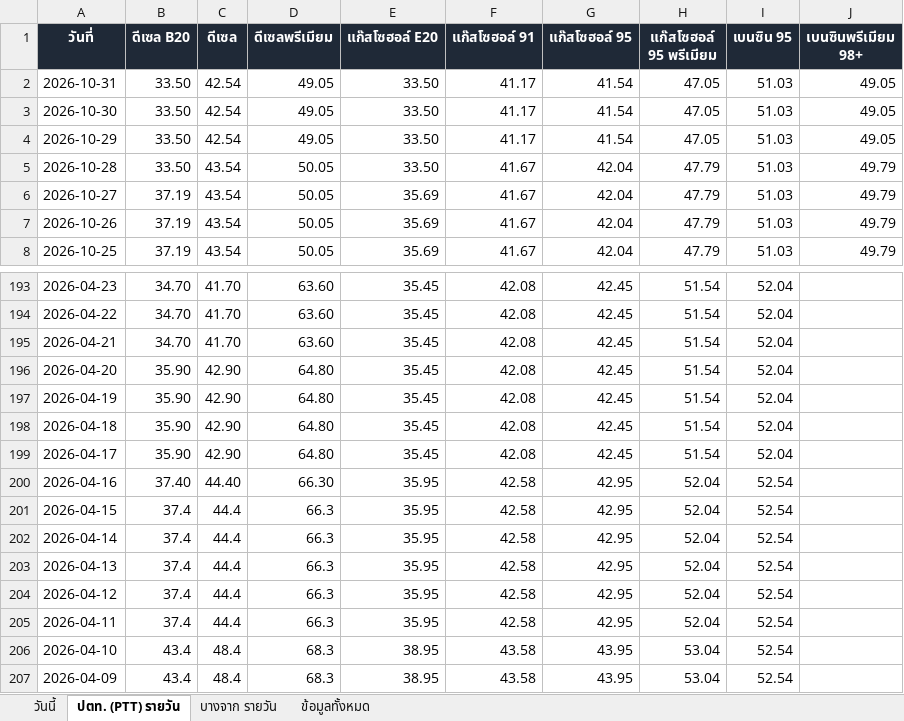
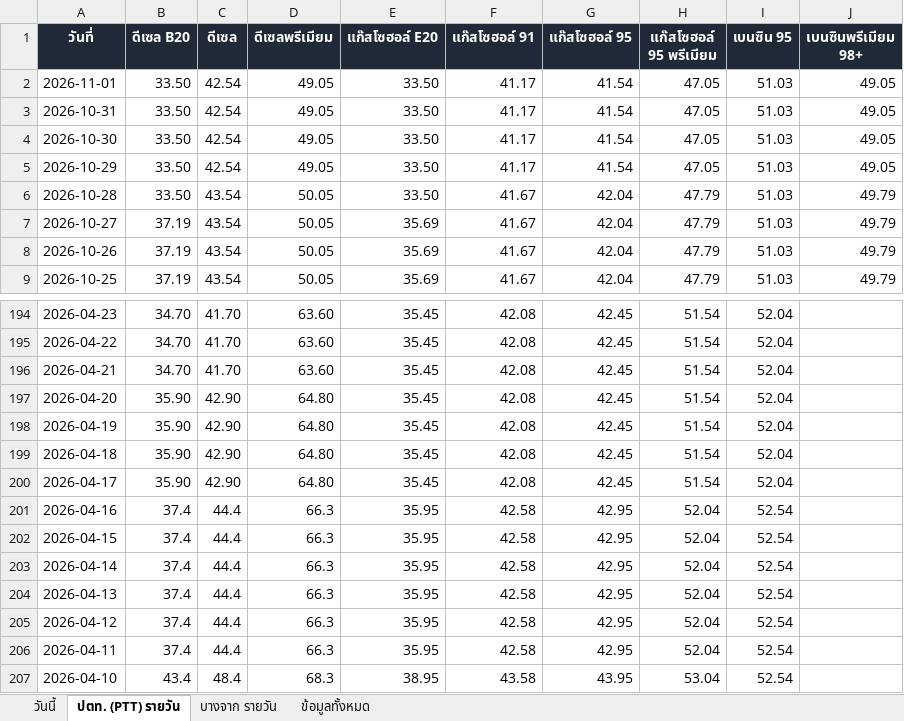
Before and after one commit to chasvitf/thai-oil-prices, an Excel workbook: data/thai-oil-prices.xlsx, sheet ปตท. (PTT) รายวัน, drawn as a sheet; only a part is shown, gaps mark what is left out; the shorter side is filled out with more unchanged rows; values as stored, in another font and other column widths than the file's, no borders; addresses are those after the commit; the diff names each change by its address in the sheet, - before the commit and + after, or states it on an @@ line.

```diff
--- a/data/thai-oil-prices.xlsx (sheet ปตท. (PTT) รายวัน)
+++ b/data/thai-oil-prices.xlsx (sheet ปตท. (PTT) รายวัน)
+row 2: 2026-11-01 | 33.50 | 42.54 | 49.05 | 33.50 | 41.17 | 41.54 | 47.05 | 51.03 | 49.05
-B201 (ดีเซล B20): 37.40
+B201 (ดีเซล B20): 37.4
-C201 (ดีเซล): 44.40
+C201 (ดีเซล): 44.4
-D201 (ดีเซลพรีเมียม): 66.30
+D201 (ดีเซลพรีเมียม): 66.3
```
Also changed, not shown: sheet ข้อมูลทั้งหมด, sheet บางจาก รายวัน, 2 other files.
